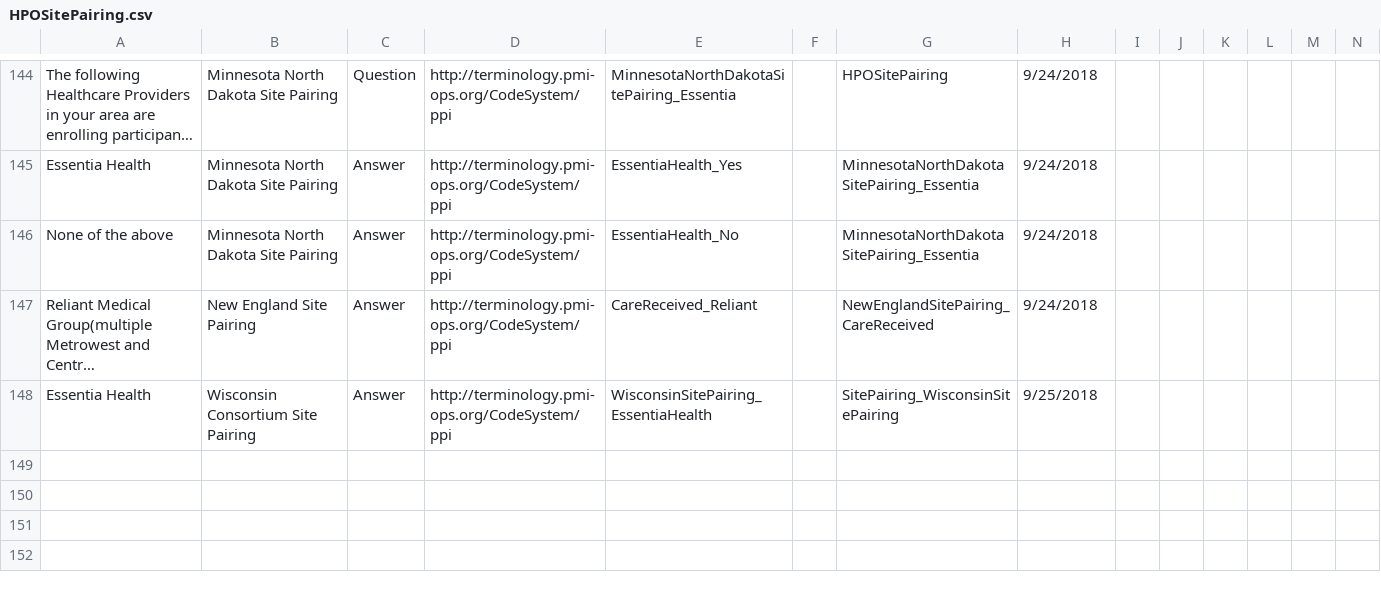
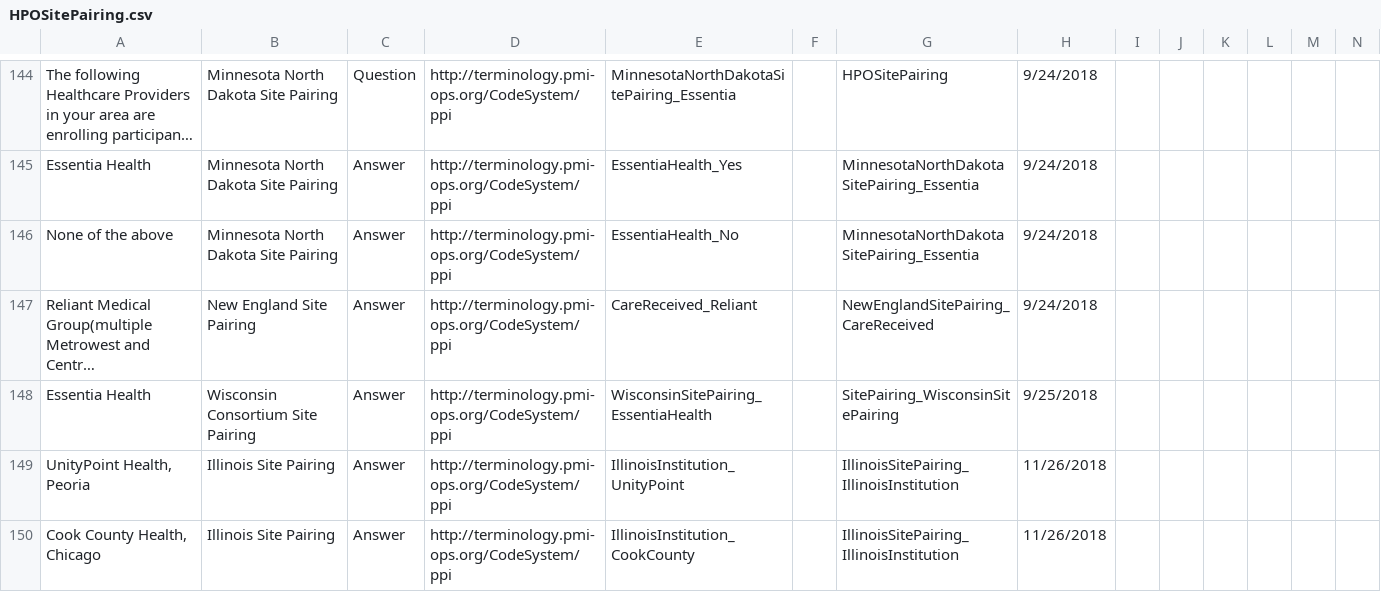
Before and after one commit to all-of-us-terminology/codebook-to-fhir, a CSV file: sheets/HPOSitePairing.csv, drawn as a sheet; only a part is shown, gaps mark what is left out; long unchanged cells end in …; rows hold the shown columns only; the diff names each change by its address in the sheet, - before the commit and + after, or states it on an @@ line.

```diff
--- a/sheets/HPOSitePairing.csv
+++ b/sheets/HPOSitePairing.csv
+row 149: UnityPoint Health, Peoria | Illinois Site Pairing | Answer | http://terminology.pmi-ops.org/CodeSystem/ppi | IllinoisInstitution_UnityPoint |  | IllinoisSitePairing_IllinoisInstitution | 11/26/2018
+row 150: Cook County Health, Chicago | Illinois Site Pairing | Answer | http://terminology.pmi-ops.org/CodeSystem/ppi | IllinoisInstitution_CookCounty |  | IllinoisSitePairing_IllinoisInstitution | 11/26/2018
```
Also changed, not shown: sheets/FamilyHistory.csv, 6 other files.
